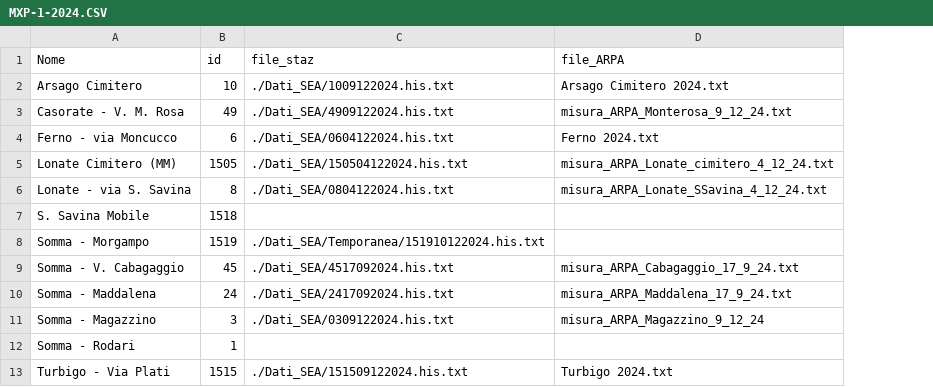
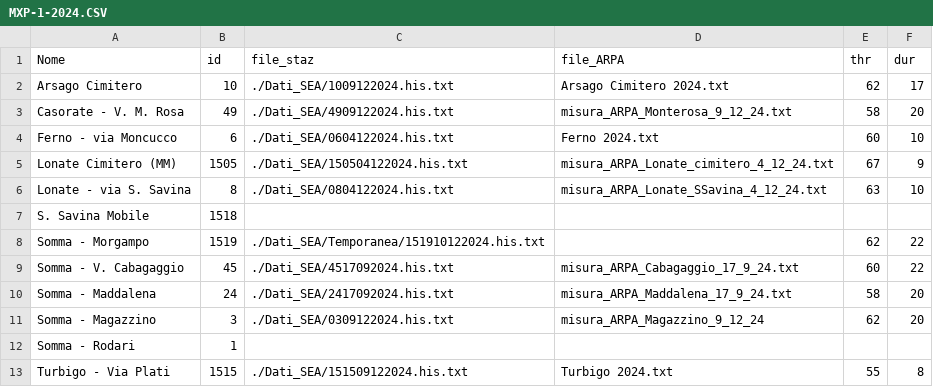
Before and after one commit to mauromussin/verifica_eventi, a CSV file: MXP-1-2024.CSV, drawn as a sheet; the diff names each change by its address in the sheet, - before the commit and + after, or states it on an @@ line.

```diff
--- a/MXP-1-2024.CSV
+++ b/MXP-1-2024.CSV
+column E (thr), rows 2-13: 62 | 58 | 60 | 67 | 63 |  | 62 | 60 | 58 | 62 |  | 55
+column F (dur), rows 2-13: 17 | 20 | 10 | 9 | 10 |  | 22 | 22 | 20 | 20 |  | 8
```
Also changed, not shown: 1 other file.
